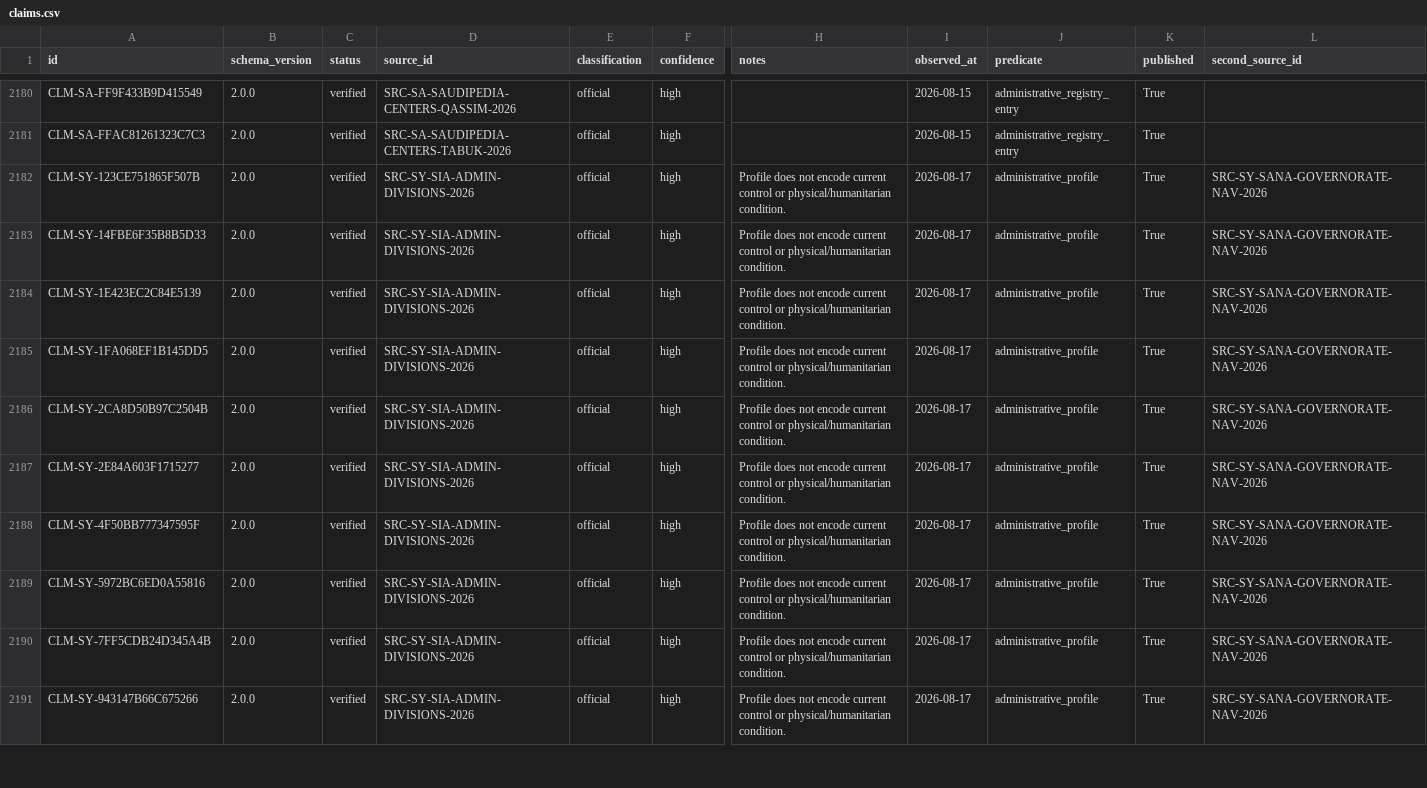
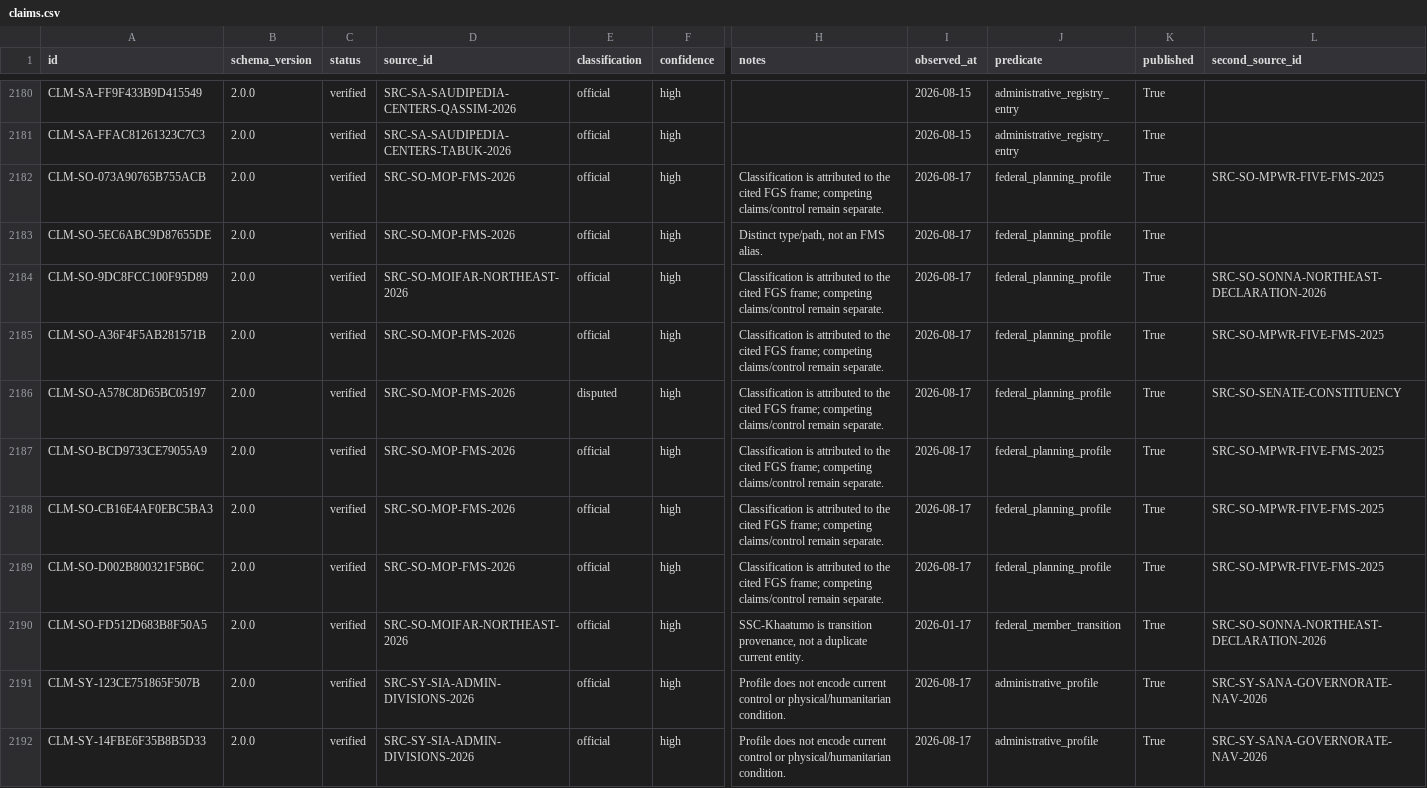
Before and after one commit to hishamalmushrea-cloud/arab, a CSV file: generated/csv/claims.csv, drawn as a sheet; only a part is shown, gaps mark what is left out; the shorter side is filled out with more unchanged rows; rows hold the shown columns only; the diff names each change by its address in the sheet, - before the commit and + after, or states it on an @@ line.

Commit message:
close Somalia federal-frame pilot and start Sudan assessment
Co-authored-by: arena-agent <297053741+arena-agent@users.noreply.github.com>

```diff
--- a/generated/csv/claims.csv
+++ b/generated/csv/claims.csv
+row 2182: CLM-SO-073A90765B755ACB | 2.0.0 | verified | SRC-SO-MOP-FMS-2026 | official | high | Classification is attributed to the cited FGS frame; competing claims/control remain separate. | 2026-08-17 | federal_planning_profile | True | SRC-SO-MPWR-FIVE-FMS-2025
+row 2183: CLM-SO-5EC6ABC9D87655DE | 2.0.0 | verified | SRC-SO-MOP-FMS-2026 | official | high | Distinct type/path, not an FMS alias. | 2026-08-17 | federal_planning_profile | True
+row 2184: CLM-SO-9DC8FCC100F95D89 | 2.0.0 | verified | SRC-SO-MOIFAR-NORTHEAST-2026 | official | high | Classification is attributed to the cited FGS frame; competing claims/control remain separate. | 2026-08-17 | federal_planning_profile | True | SRC-SO-SONNA-NORTHEAST-DECLARATION-2026
+row 2185: CLM-SO-A36F4F5AB281571B | 2.0.0 | verified | SRC-SO-MOP-FMS-2026 | official | high | Classification is attributed to the cited FGS frame; competing claims/control remain separate. | 2026-08-17 | federal_planning_profile | True | SRC-SO-MPWR-FIVE-FMS-2025
+row 2186: CLM-SO-A578C8D65BC05197 | 2.0.0 | verified | SRC-SO-MOP-FMS-2026 | disputed | high | Classification is attributed to the cited FGS frame; competing claims/control remain separate. | 2026-08-17 | federal_planning_profile | True | SRC-SO-SENATE-CONSTITUENCY
+row 2187: CLM-SO-BCD9733CE79055A9 | 2.0.0 | verified | SRC-SO-MOP-FMS-2026 | official | high | Classification is attributed to the cited FGS frame; competing claims/control remain separate. | 2026-08-17 | federal_planning_profile | True | SRC-SO-MPWR-FIVE-FMS-2025
+row 2188: CLM-SO-CB16E4AF0EBC5BA3 | 2.0.0 | verified | SRC-SO-MOP-FMS-2026 | official | high | Classification is attributed to the cited FGS frame; competing claims/control remain separate. | 2026-08-17 | federal_planning_profile | True | SRC-SO-MPWR-FIVE-FMS-2025
+row 2189: CLM-SO-D002B800321F5B6C | 2.0.0 | verified | SRC-SO-MOP-FMS-2026 | official | high | Classification is attributed to the cited FGS frame; competing claims/control remain separate. | 2026-08-17 | federal_planning_profile | True | SRC-SO-MPWR-FIVE-FMS-2025
+row 2190: CLM-SO-FD512D683B8F50A5 | 2.0.0 | verified | SRC-SO-MOIFAR-NORTHEAST-2026 | official | high | SSC-Khaatumo is transition provenance, not a duplicate current entity. | 2026-01-17 | federal_member_transition | True | SRC-SO-SONNA-NORTHEAST-DECLARATION-2026
```
Also changed, not shown: generated/csv/coverage.csv, generated/csv/denominators.csv, 55 other files.
